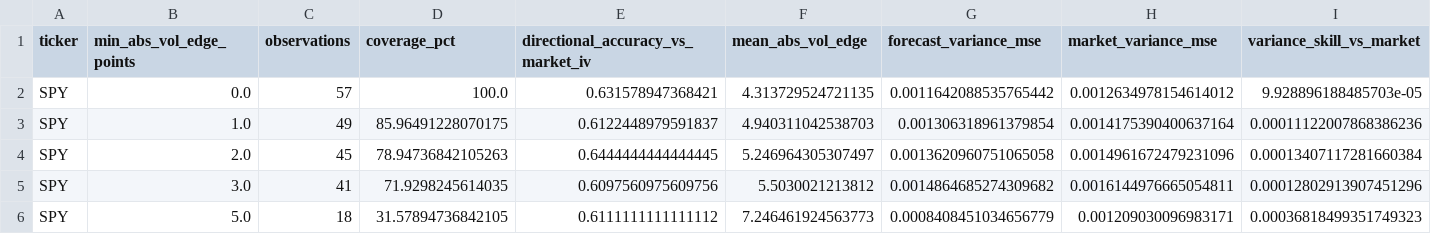
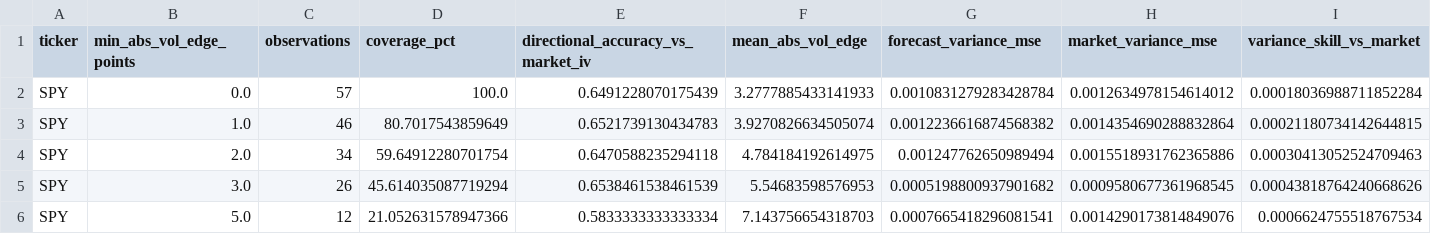
Before and after one commit to kv1514/fairval-spy-volatility-research, a CSV file: robinhood-fair-value-extension/volatility-research-output/threshold_study.csv, drawn as a sheet; only a part is shown; the diff covers the shown part only.

```diff
--- a/robinhood-fair-value-extension/volatility-research-output/threshold_study.csv
+++ b/robinhood-fair-value-extension/volatility-research-output/threshold_study.csv
@@ -1,6 +1,6 @@
 ticker,min_abs_vol_edge_points,observations,coverage_pct,directional_accuracy_vs_market_iv,mean_abs_vol_edge,forecast_variance_mse,market_variance_mse,variance_skill_vs_market
-SPY,0.0,57,100.0,0.631578947368421,4.313729524721135,0.0011642088535765442,0.0012634978154614012,9.928896188485703e-05
-SPY,1.0,49,85.96491228070175,0.6122448979591837,4.940311042538703,0.001306318961379854,0.0014175390400637164,0.00011122007868386236
-SPY,2.0,45,78.94736842105263,0.6444444444444445,5.246964305307497,0.0013620960751065058,0.0014961672479231096,0.00013407117281660384
-SPY,3.0,41,71.9298245614035,0.6097560975609756,5.5030021213812,0.0014864685274309682,0.0016144976665054811,0.00012802913907451296
-SPY,5.0,18,31.57894736842105,0.6111111111111112,7.246461924563773,0.0008408451034656779,0.001209030096983171,0.00036818499351749323
+SPY,0.0,57,100.0,0.6491228070175439,3.2777885433141933,0.0010831279283428784,0.0012634978154614012,0.00018036988711852284
+SPY,1.0,46,80.7017543859649,0.6521739130434783,3.9270826634505074,0.0012236616874568382,0.0014354690288832864,0.00021180734142644815
+SPY,2.0,34,59.64912280701754,0.6470588235294118,4.784184192614975,0.001247762650989494,0.0015518931762365886,0.00030413052524709463
+SPY,3.0,26,45.614035087719294,0.6538461538461539,5.54683598576953,0.0005198800937901682,0.0009580677361968545,0.00043818764240668626
+SPY,5.0,12,21.052631578947366,0.5833333333333334,7.143756654318703,0.0007665418296081541,0.0014290173814849076,0.0006624755518767534
```
Also changed, not shown: 12 edited cells elsewhere in this file, robinhood-fair-value-extension/data/robinhood-daily-2022-2026.csv, 44 other files.
